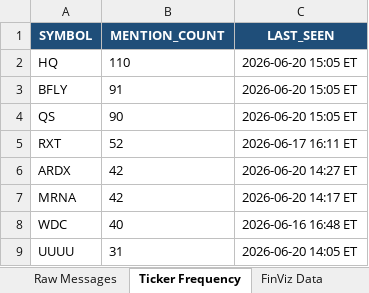
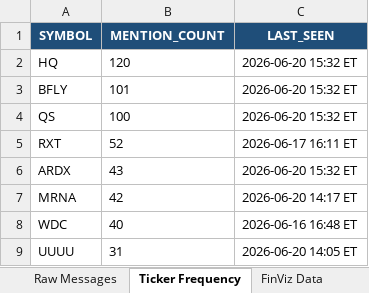
Before and after one commit to 7scgb4t8vc-cpu/stocktwits-collector, an Excel workbook: data/stocktwits_data.xlsx, sheet Ticker Frequency, drawn as a sheet; only a part is shown; values as stored, in another font and other column widths than the file's, no borders; the diff names each change by its address in the sheet, - before the commit and + after, or states it on an @@ line.

```diff
--- a/data/stocktwits_data.xlsx (sheet Ticker Frequency)
+++ b/data/stocktwits_data.xlsx (sheet Ticker Frequency)
-B2 (MENTION_COUNT): 110
+B2 (MENTION_COUNT): 120
-C2:C4 (LAST_SEEN): 2026-06-20 15:05 ET
+C2:C4 (LAST_SEEN): 2026-06-20 15:32 ET
-B3 (MENTION_COUNT): 91
+B3 (MENTION_COUNT): 101
-B4 (MENTION_COUNT): 90
+B4 (MENTION_COUNT): 100
-B6 (MENTION_COUNT): 42
+B6 (MENTION_COUNT): 43
-C6 (LAST_SEEN): 2026-06-20 14:27 ET
+C6 (LAST_SEEN): 2026-06-20 15:32 ET
```
Also changed, not shown: sheet Raw Messages, sheet FinViz Data, other sheet tabs, 5 other files.
